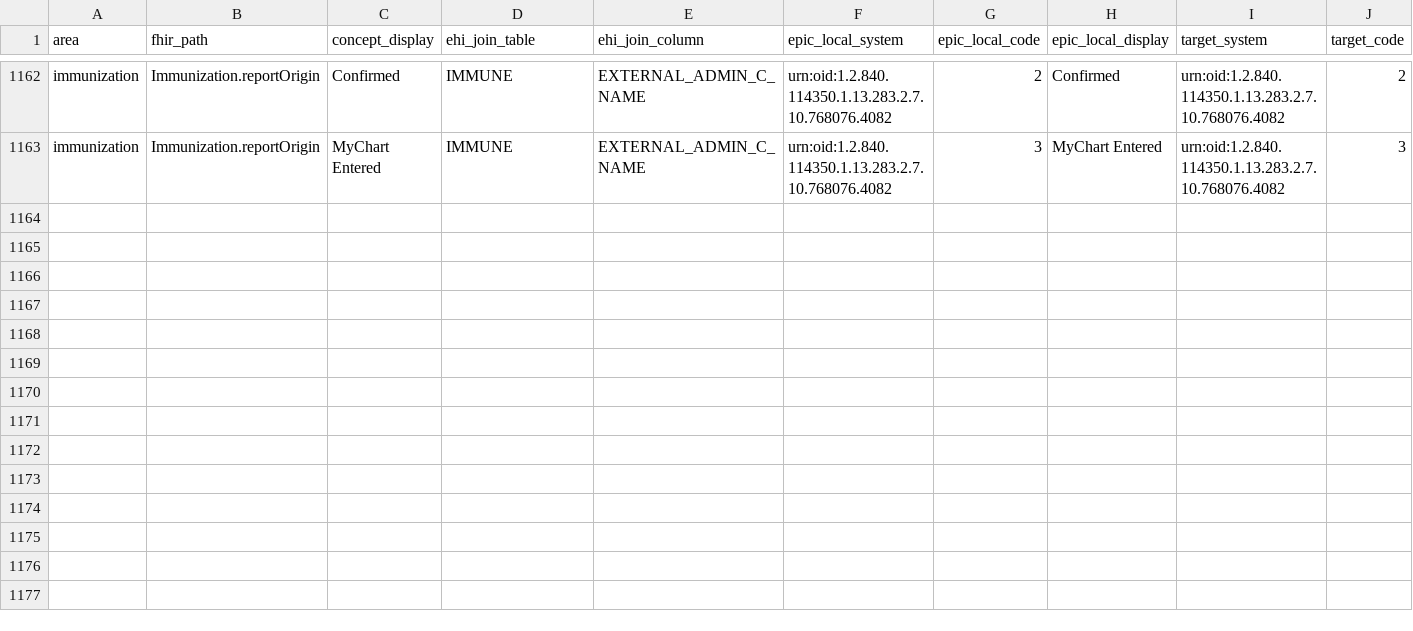
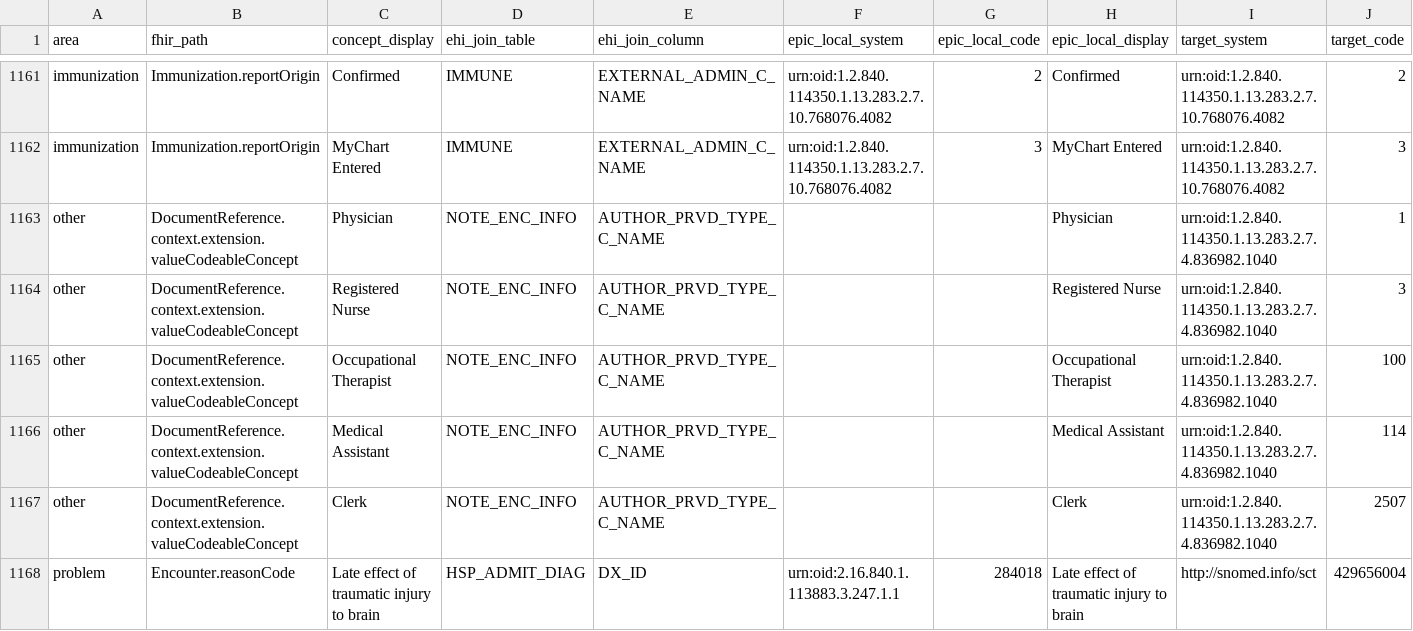
Before and after one commit to jmandel/ehi-to-fhir, a CSV file: crosswalk/ALL.csv, drawn as a sheet; only a part is shown, gaps mark what is left out; rows hold the shown columns only; the diff covers the shown part only; the diff names each change by its address in the sheet, - before the commit and + after, or states it on an @@ line.

```diff
--- a/crosswalk/ALL.csv
+++ b/crosswalk/ALL.csv
+row 1163: other | DocumentReference.context.extension.valueCodeableConcept | Physician | NOTE_ENC_INFO | AUTHOR_PRVD_TYPE_C_NAME |  |  | Physician | urn:oid:1.2.840.114350.1.13.283.2.7.4.836982.1040 | 1
+row 1164: other | DocumentReference.context.extension.valueCodeableConcept | Registered Nurse | NOTE_ENC_INFO | AUTHOR_PRVD_TYPE_C_NAME |  |  | Registered Nurse | urn:oid:1.2.840.114350.1.13.283.2.7.4.836982.1040 | 3
+row 1165: other | DocumentReference.context.extension.valueCodeableConcept | Occupational Therapist | NOTE_ENC_INFO | AUTHOR_PRVD_TYPE_C_NAME |  |  | Occupational Therapist | urn:oid:1.2.840.114350.1.13.283.2.7.4.836982.1040 | 100
+row 1166: other | DocumentReference.context.extension.valueCodeableConcept | Medical Assistant | NOTE_ENC_INFO | AUTHOR_PRVD_TYPE_C_NAME |  |  | Medical Assistant | urn:oid:1.2.840.114350.1.13.283.2.7.4.836982.1040 | 114
+row 1167: other | DocumentReference.context.extension.valueCodeableConcept | Clerk | NOTE_ENC_INFO | AUTHOR_PRVD_TYPE_C_NAME |  |  | Clerk | urn:oid:1.2.840.114350.1.13.283.2.7.4.836982.1040 | 2507
+row 1168: problem | Encounter.reasonCode | Late effect of traumatic injury to brain | HSP_ADMIT_DIAG | DX_ID | urn:oid:2.16.840.1.113883.3.247.1.1 | 284018 | Late effect of traumatic injury to brain | http://snomed.info/sct | 429656004
```
Also changed, not shown: 6 added rows, 1 removed row and 1 edited cell elsewhere in this file, 21 other files.
